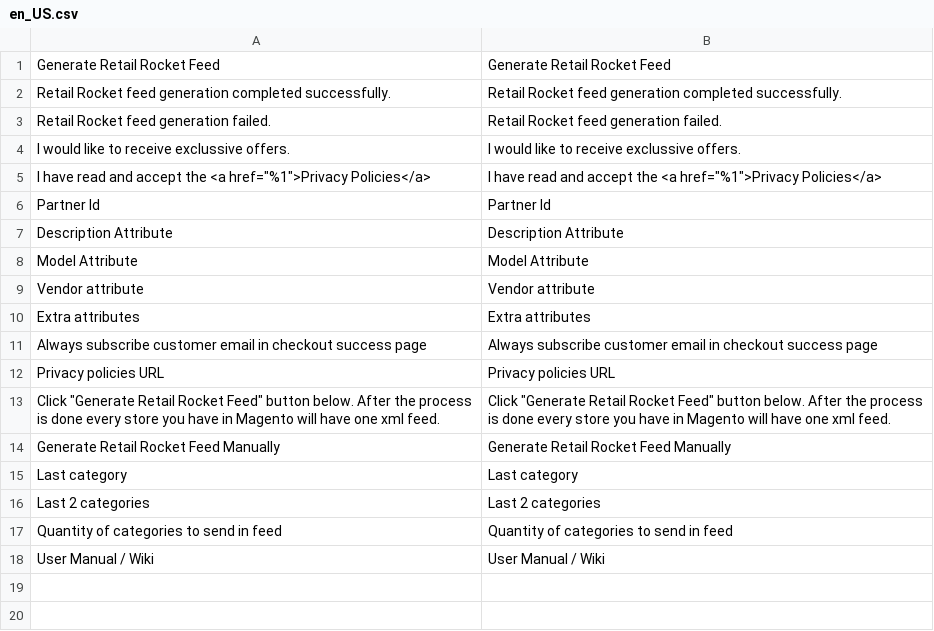
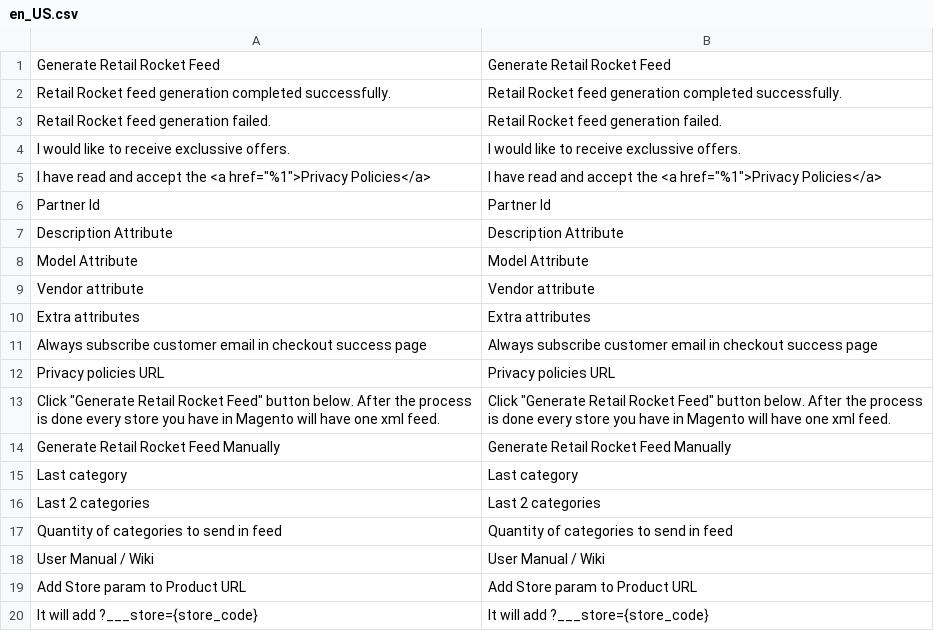
Before and after one commit to improntus/module-retail-rocket, a CSV file: i18n/en_US.csv, drawn as a sheet.

```diff
--- a/i18n/en_US.csv
+++ b/i18n/en_US.csv
@@ -18 +18,3 @@
 "User Manual / Wiki","User Manual / Wiki"
+"Add Store param to Product URL","Add Store param to Product URL"
+"It will add ?___store={store_code}","It will add ?___store={store_code}"
```
Also changed, not shown: i18n/es_AR.csv, i18n/es_ES.csv, 4 other files.
